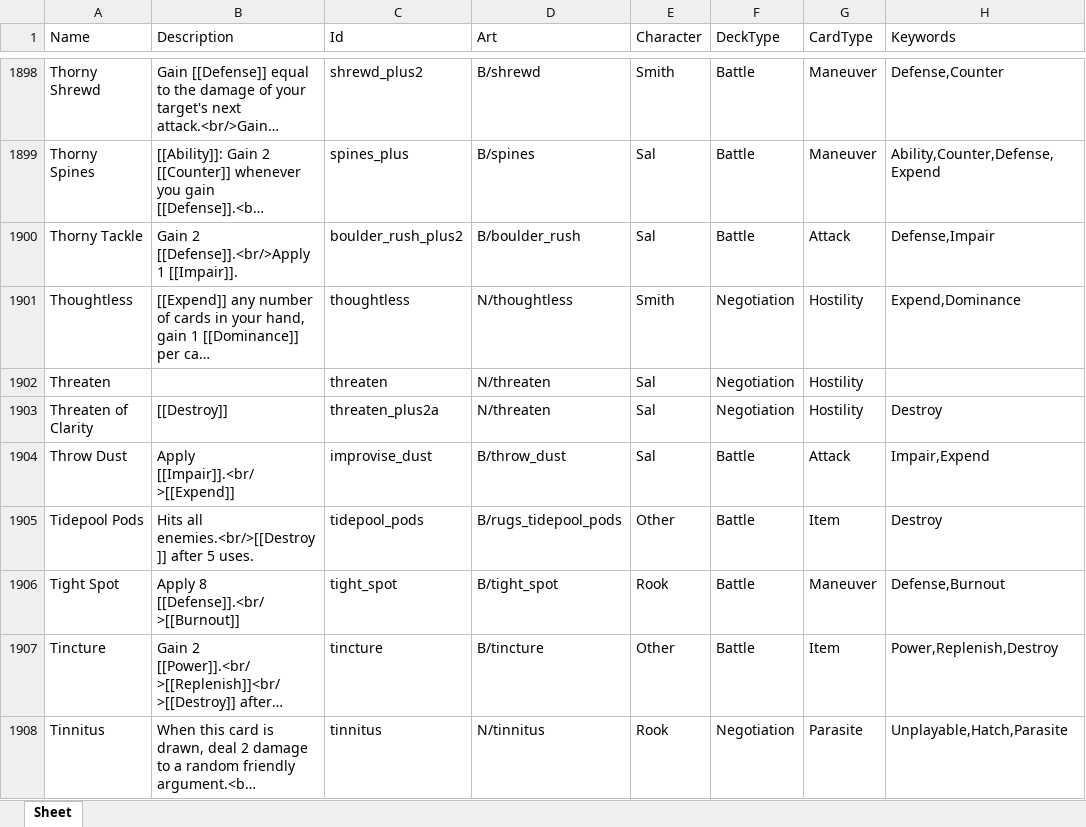
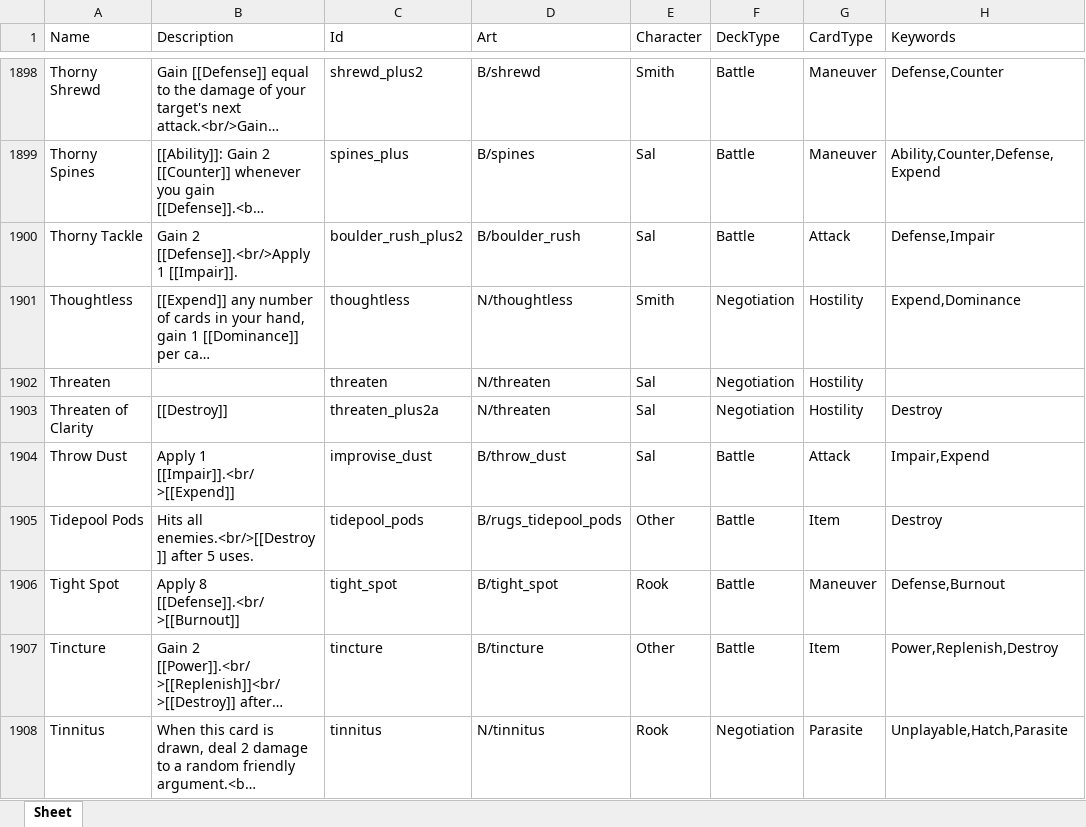
Before and after one commit to Aurelain/GriftlandsWiki, an Excel workbook: sheets/cards.xlsx, sheet Sheet, drawn as a sheet; only a part is shown, gaps mark what is left out; long unchanged cells end in …; values as stored, in another font and other column widths than the file's, no borders; the diff covers the shown part only; the diff names each change by its address in the sheet, - before the commit and + after, or states it on an @@ line.

```diff
--- a/sheets/cards.xlsx (sheet Sheet)
+++ b/sheets/cards.xlsx (sheet Sheet)
-B1904 (Description): Apply [[Impair]].<br/>[[Expend]]
+B1904 (Description): Apply 1 [[Impair]].<br/>[[Expend]]
```
Also changed, not shown: 12 edited cells elsewhere in this sheet, sheets/keywords.xlsx, 6 other files.
